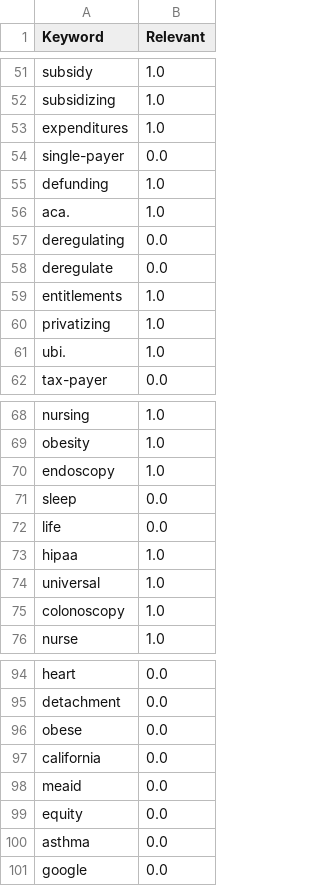
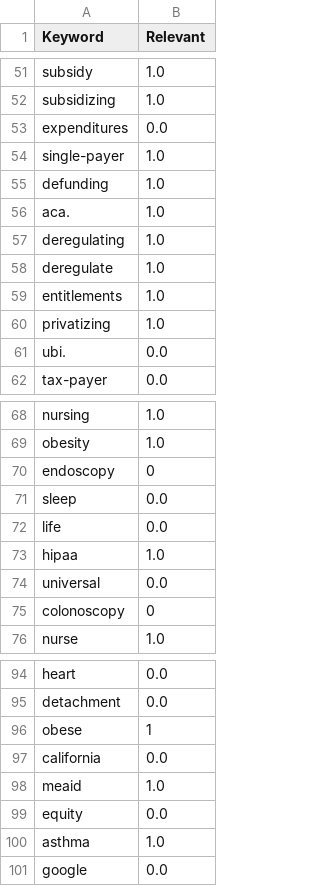
Before and after one commit to kanushreej/Thesis, a CSV file: Keyword Selection/ARI/Labelled/labelled_HealthcareUS_Adam.csv, drawn as a sheet; only a part is shown, gaps mark what is left out; the diff covers the shown part only.

Commit message:
Healthcare update -Adam

```diff
--- a/Keyword Selection/ARI/Labelled/labelled_HealthcareUS_Adam.csv
+++ b/Keyword Selection/ARI/Labelled/labelled_HealthcareUS_Adam.csv
@@ -52,11 +52,11 @@ subsidy,1.0
 subsidizing,1.0
-expenditures,1.0
-single-payer,0.0
+expenditures,0.0
+single-payer,1.0
 defunding,1.0
 aca.,1.0
-deregulating,0.0
-deregulate,0.0
+deregulating,1.0
+deregulate,1.0
 entitlements,1.0
 privatizing,1.0
-ubi.,1.0
+ubi.,0.0
 tax-payer,0.0
@@ -69,3 +69,3 @@ nursing,1.0
 obesity,1.0
-endoscopy,1.0
+endoscopy,0
 sleep,0.0
@@ -73,4 +73,4 @@ life,0.0
 hipaa,1.0
-universal,1.0
-colonoscopy,1.0
+universal,0.0
+colonoscopy,0
 nurse,1.0
@@ -95,7 +95,7 @@ heart,0.0
 detachment,0.0
-obese,0.0
+obese,1
 california,0.0
-meaid,0.0
+meaid,1.0
 equity,0.0
-asthma,0.0
+asthma,1.0
 google,0.0
```
Also changed, not shown: 6 edited cells elsewhere in this file.
